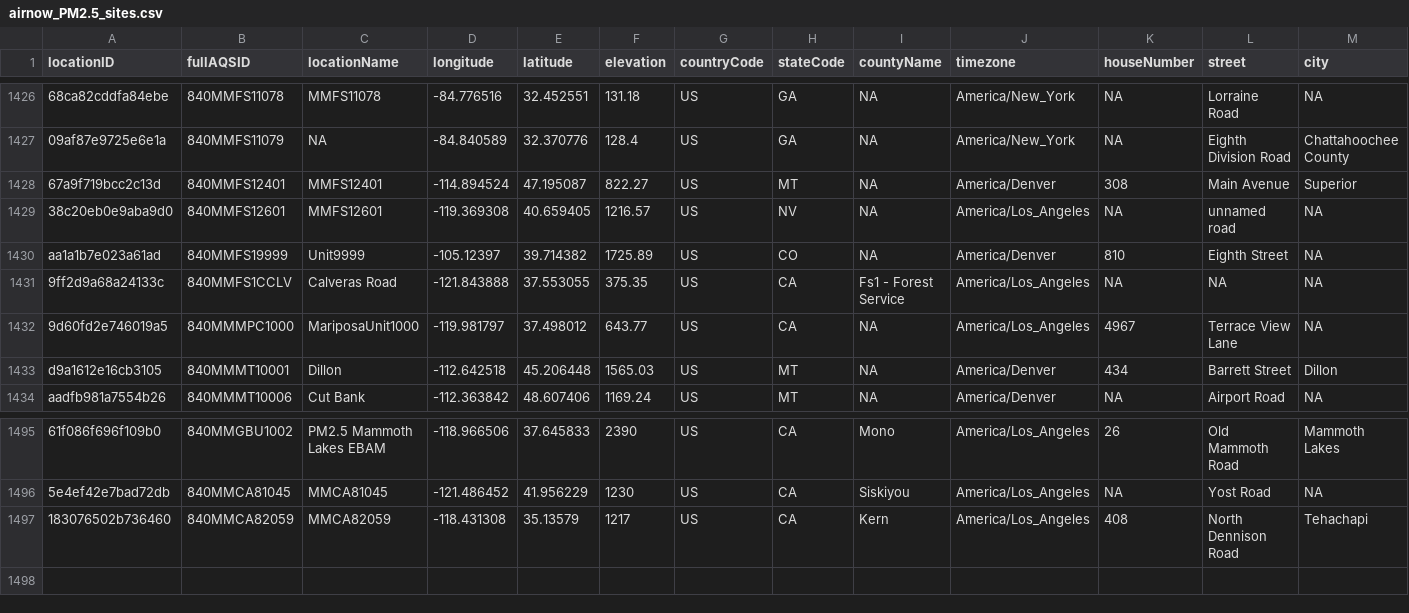
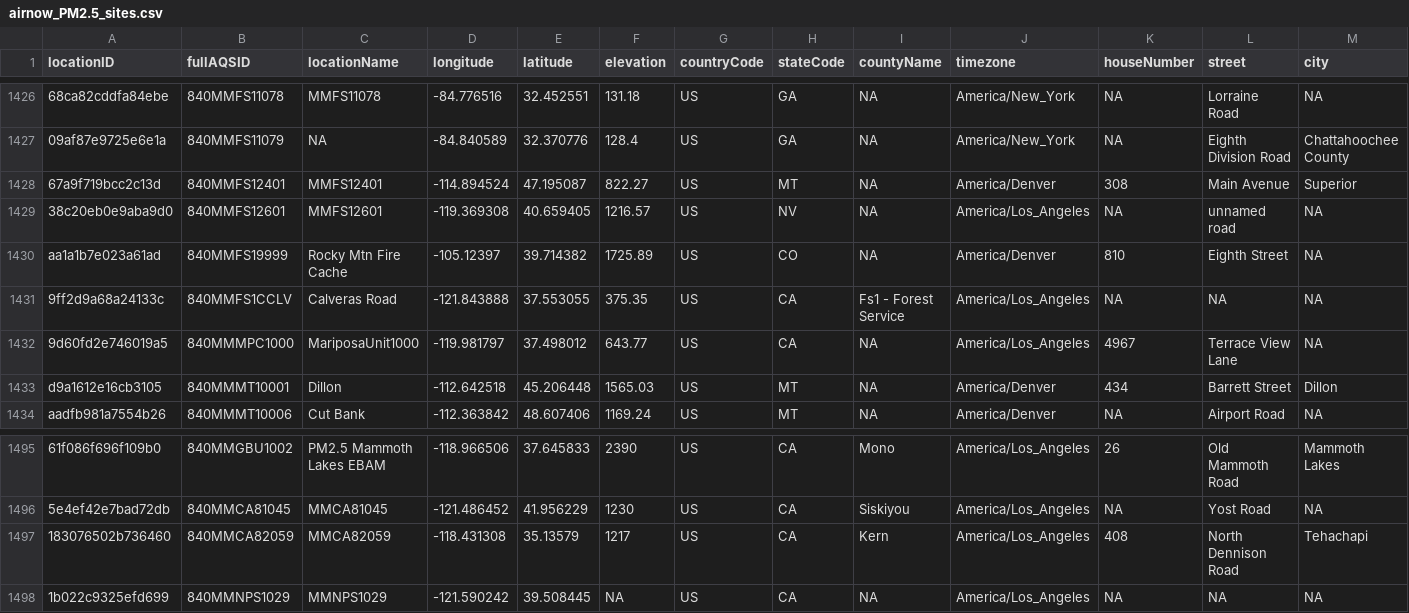
Before and after one commit to pnwairfire/known-locations, a CSV file: AirNow/airnow_PM2.5_sites.csv, drawn as a sheet; only a part is shown, gaps mark what is left out; rows hold the shown columns only; the diff names each change by its address in the sheet, - before the commit and + after, or states it on an @@ line.

Commit message:
Fixed airnow name of "Rocky Mtn Fire Cache"

```diff
--- a/AirNow/airnow_PM2.5_sites.csv
+++ b/AirNow/airnow_PM2.5_sites.csv
-C1430 (locationName): Unit9999
+C1430 (locationName): Rocky Mtn Fire Cache
+row 1498: 1b022c9325efd699 | 840MMNPS1029 | MMNPS1029 | -121.590242 | 39.508445 | NA | US | CA | NA | America/Los_Angeles | NA | NA | NA
```
Also changed, not shown: 3 other files.
